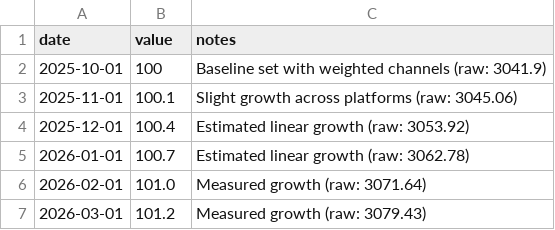
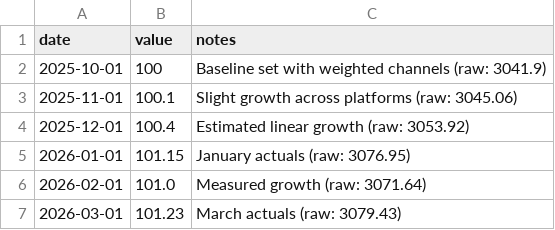
Before and after one commit to kmikeym/mike-fred, a CSV file: data/social-capital.csv, drawn as a sheet.

```diff
--- a/data/social-capital.csv
+++ b/data/social-capital.csv
@@ -4,4 +4,4 @@ date,value,notes
 2025-12-01,100.4,Estimated linear growth (raw: 3053.92)
-2026-01-01,100.7,Estimated linear growth (raw: 3062.78)
+2026-01-01,101.15,January actuals (raw: 3076.95)
 2026-02-01,101.0,Measured growth (raw: 3071.64)
-2026-03-01,101.2,Measured growth (raw: 3079.43)
+2026-03-01,101.23,March actuals (raw: 3079.43)
```
Also changed, not shown: data/completion-rate.csv, data/knowledge-expansion.csv, 9 other files.
